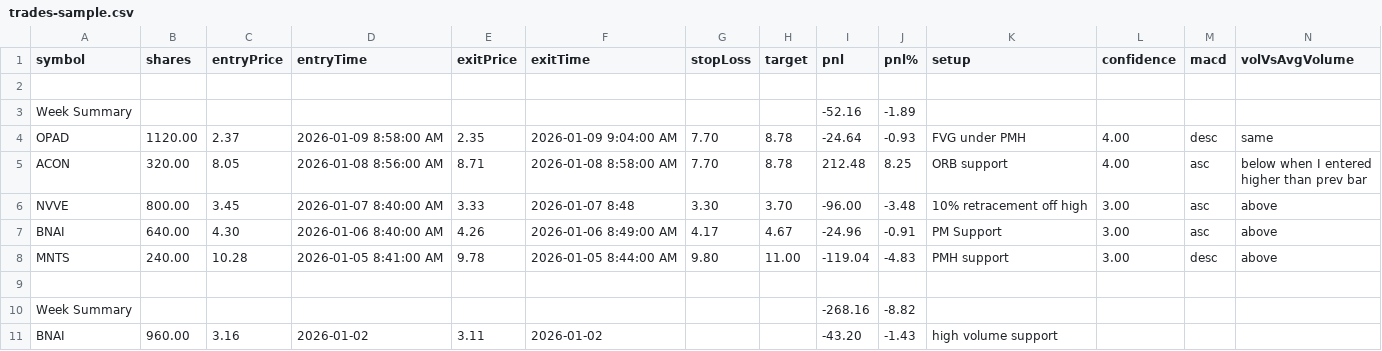
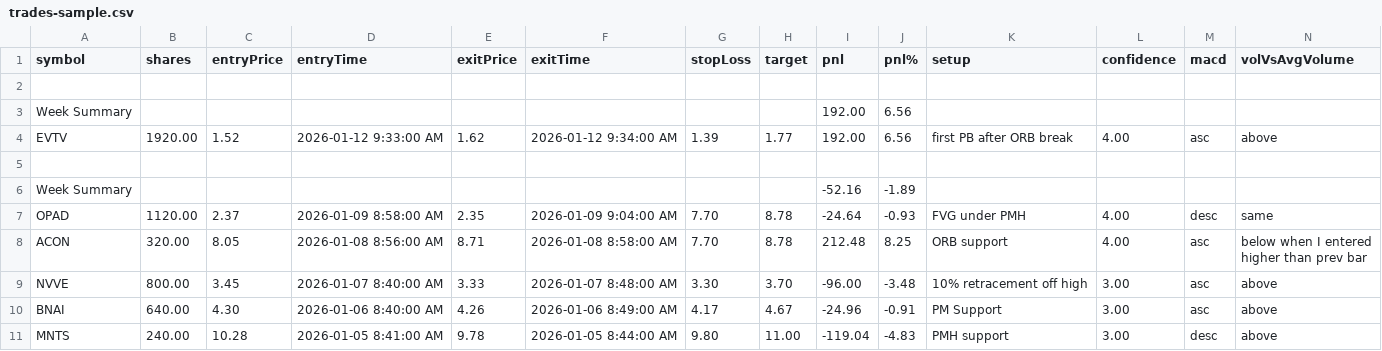
Before and after one commit to redbean87/expo-trading-journal, a CSV file: assets/sample/trades-sample.csv, drawn as a sheet; only a part is shown; the shorter side is filled out with more unchanged rows; addresses are those after the commit; rows hold the shown columns only; the diff names each change by its address in the sheet, - before the commit and + after, or states it on an @@ line.

```diff
--- a/assets/sample/trades-sample.csv
+++ b/assets/sample/trades-sample.csv
+row 3: Week Summary |  |  |  |  |  |  |  | 192.00 | 6.56
+row 4: EVTV | 1920.00 | 1.52 | 2026-01-12 9:33:00 AM | 1.62 | 2026-01-12 9:34:00 AM | 1.39 | 1.77 | 192.00 | 6.56 | first PB after ORB break | 4.00 | asc | above
+row 5: (empty)
-F9 (exitTime): 2026-01-07 8:48
+F9 (exitTime): 2026-01-07 8:48:00 AM
```
Also changed, not shown: 7 other files.
